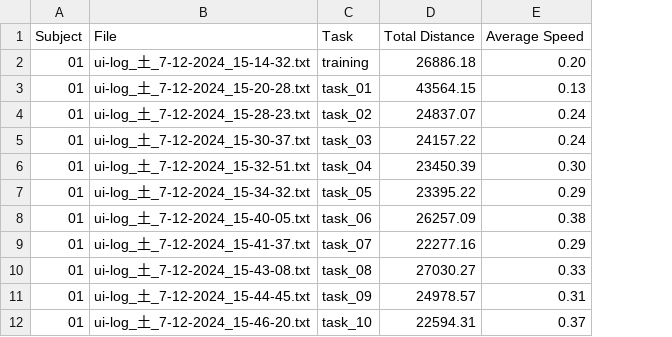
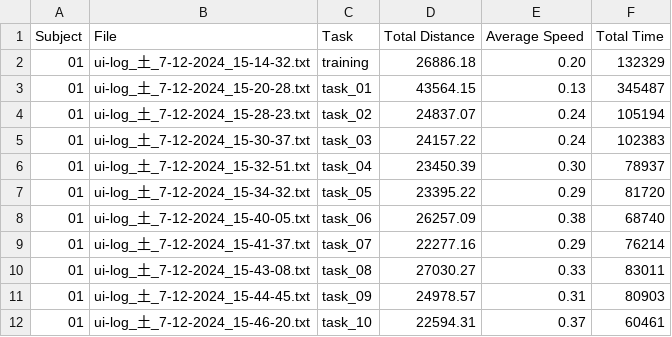
Before and after one commit to RakiPanda/ui-log_ExtractValues, a CSV file: mouse_distances.csv, drawn as a sheet; only a part is shown; the diff names each change by its address in the sheet, - before the commit and + after, or states it on an @@ line.

Commit message:
Total Timeを追加

```diff
--- a/mouse_distances.csv
+++ b/mouse_distances.csv
+column F (Total Time), rows 2-12: 132329 | 345487 | 105194 | 102383 | 78937 | 81720 | 68740 | 76214 | 83011 | 80903 | 60461
```
Also changed, not shown: 1 other file.
